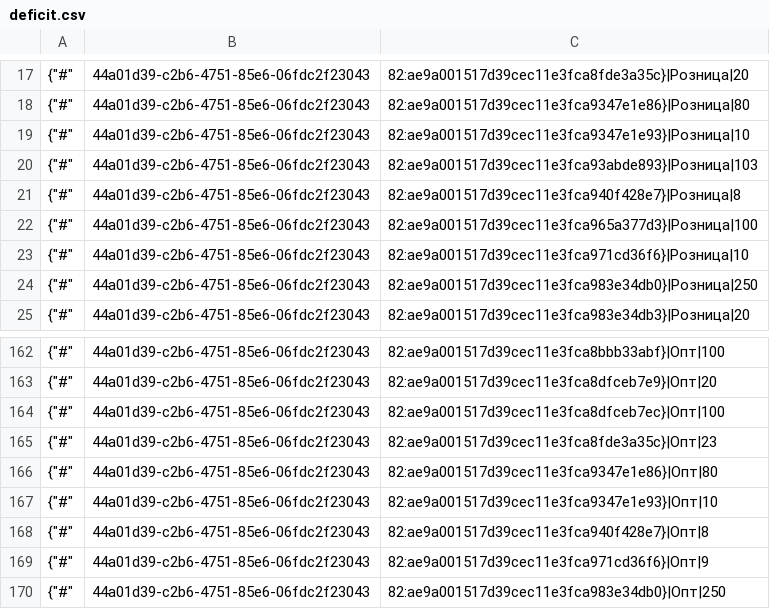
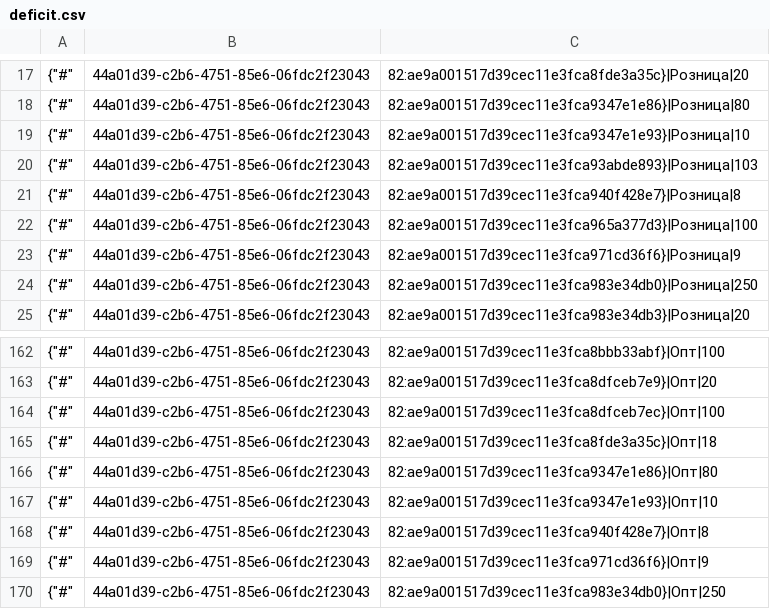
Before and after one commit to TorsionGroup/decort_shop, a CSV file: decort_shop/shop/api/cache/deficit.csv, drawn as a sheet; only a part is shown, gaps mark what is left out.

```diff
--- a/decort_shop/shop/api/cache/deficit.csv
+++ b/decort_shop/shop/api/cache/deficit.csv
@@ -22,3 +22,3 @@
 {"#",44a01d39-c2b6-4751-85e6-06fdc2f23043,82:ae9a001517d39cec11e3fca965a377d3}|Розница|100
-{"#",44a01d39-c2b6-4751-85e6-06fdc2f23043,82:ae9a001517d39cec11e3fca971cd36f6}|Розница|10
+{"#",44a01d39-c2b6-4751-85e6-06fdc2f23043,82:ae9a001517d39cec11e3fca971cd36f6}|Розница|9
 {"#",44a01d39-c2b6-4751-85e6-06fdc2f23043,82:ae9a001517d39cec11e3fca983e34db0}|Розница|250
@@ -164,3 +164,3 @@
 {"#",44a01d39-c2b6-4751-85e6-06fdc2f23043,82:ae9a001517d39cec11e3fca8dfceb7ec}|Опт|100
-{"#",44a01d39-c2b6-4751-85e6-06fdc2f23043,82:ae9a001517d39cec11e3fca8fde3a35c}|Опт|23
+{"#",44a01d39-c2b6-4751-85e6-06fdc2f23043,82:ae9a001517d39cec11e3fca8fde3a35c}|Опт|18
 {"#",44a01d39-c2b6-4751-85e6-06fdc2f23043,82:ae9a001517d39cec11e3fca9347e1e86}|Опт|80
```
Also changed, not shown: decort_shop/shop/api/cache/balances.csv, decort_shop/shop/api/cache/customer_discounts.csv, 11 other files.
